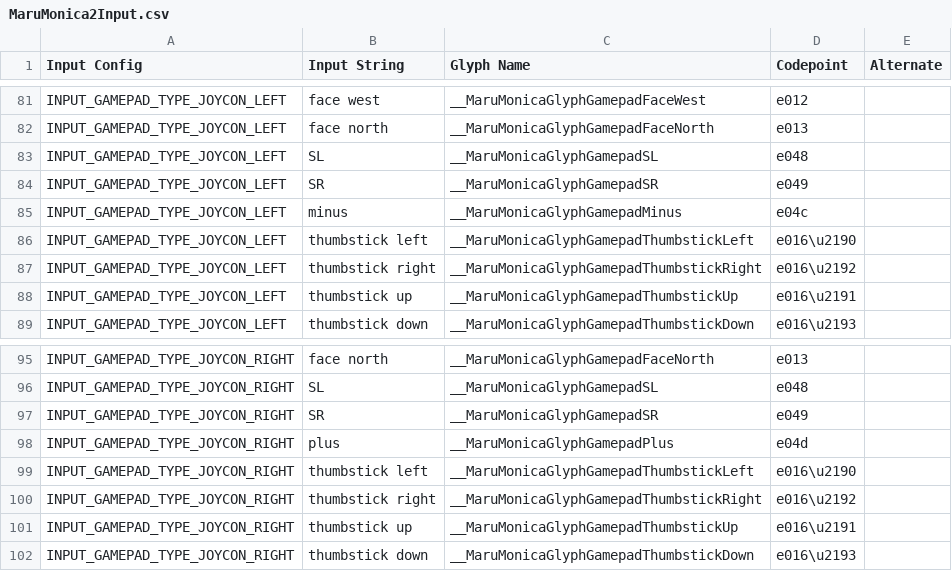
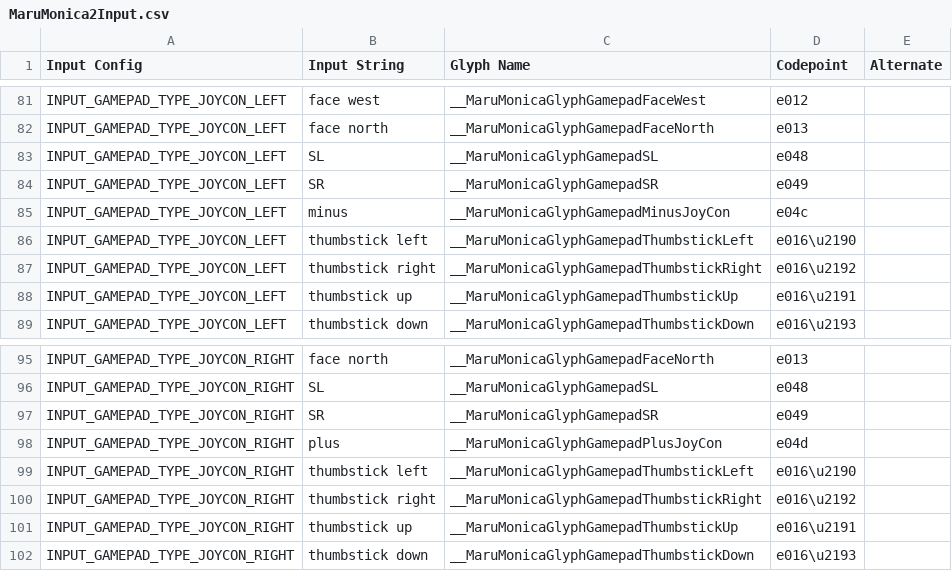
Before and after one commit to tabularelf/Input, a CSV file: utilities/data/MaruMonica2Input.csv, drawn as a sheet; only a part is shown, gaps mark what is left out.

```diff
--- a/utilities/data/MaruMonica2Input.csv
+++ b/utilities/data/MaruMonica2Input.csv
@@ -84,3 +84,3 @@ INPUT_GAMEPAD_TYPE_JOYCON_LEFT,SL,__MaruMonicaGlyphGamepadSL,e048,
 INPUT_GAMEPAD_TYPE_JOYCON_LEFT,SR,__MaruMonicaGlyphGamepadSR,e049,
-INPUT_GAMEPAD_TYPE_JOYCON_LEFT,minus,__MaruMonicaGlyphGamepadMinus,e04c,
+INPUT_GAMEPAD_TYPE_JOYCON_LEFT,minus,__MaruMonicaGlyphGamepadMinusJoyCon,e04c,
 INPUT_GAMEPAD_TYPE_JOYCON_LEFT,thumbstick left,__MaruMonicaGlyphGamepadThumbstickLeft,e016\u2190,
@@ -97,3 +97,3 @@ INPUT_GAMEPAD_TYPE_JOYCON_RIGHT,SL,__MaruMonicaGlyphGamepadSL,e048,
 INPUT_GAMEPAD_TYPE_JOYCON_RIGHT,SR,__MaruMonicaGlyphGamepadSR,e049,
-INPUT_GAMEPAD_TYPE_JOYCON_RIGHT,plus,__MaruMonicaGlyphGamepadPlus,e04d,
+INPUT_GAMEPAD_TYPE_JOYCON_RIGHT,plus,__MaruMonicaGlyphGamepadPlusJoyCon,e04d,
 INPUT_GAMEPAD_TYPE_JOYCON_RIGHT,thumbstick left,__MaruMonicaGlyphGamepadThumbstickLeft,e016\u2190,
```
Also changed, not shown: utilities/data/KenneyPixel2Input.csv, 1 other file.
